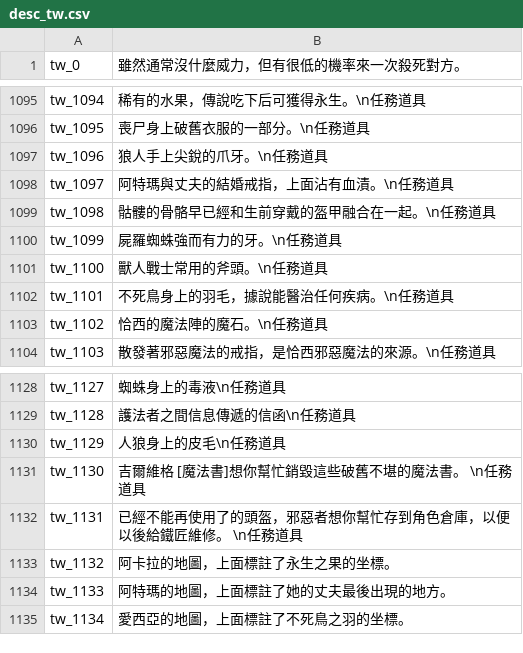
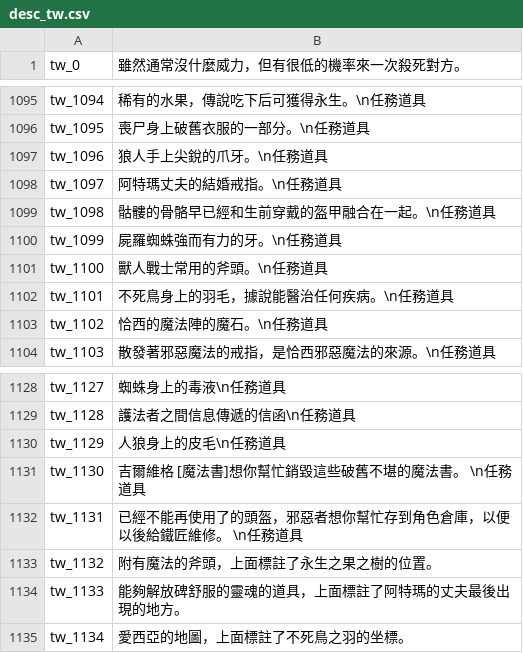
Before and after one commit to oberon-wu/teon-lang, a CSV file: desc/desc_tw.csv, drawn as a sheet; only a part is shown, gaps mark what is left out.

```diff
--- a/desc/desc_tw.csv
+++ b/desc/desc_tw.csv
@@ -1097,3 +1097,3 @@ tw_1095,"喪尸身上破舊衣服的一部分。\n任務道具"
 tw_1096,"狼人手上尖銳的爪牙。\n任務道具"
-tw_1097,"阿特瑪與丈夫的結婚戒指，上面沾有血漬。\n任務道具"
+tw_1097,"阿特瑪丈夫的結婚戒指。\n任務道具"
 tw_1098,"骷髏的骨骼早已經和生前穿戴的盔甲融合在一起。\n任務道具"
@@ -1132,4 +1132,4 @@ tw_1130,吉爾維格 [魔法書]想你幫忙銷毀這些破舊不堪的魔法書
 tw_1131,已經不能再使用了的頭盔，邪惡者想你幫忙存到角色倉庫，以便以後給鐵匠維修。 \n任務道具
-tw_1132,"阿卡拉的地圖，上面標註了永生之果的坐標。"
-tw_1133,"阿特瑪的地圖，上面標註了她的丈夫最後出現的地方。"
+tw_1132,"附有魔法的斧頭，上面標註了永生之果之樹的位置。"
+tw_1133,"能夠解放碑舒服的靈魂的道具，上面標註了阿特瑪的丈夫最後出現的地方。"
 tw_1134,"愛西亞的地圖，上面標註了不死鳥之羽的坐標。"
```
Also changed, not shown: name/name_tw.csv, 8 other files.
